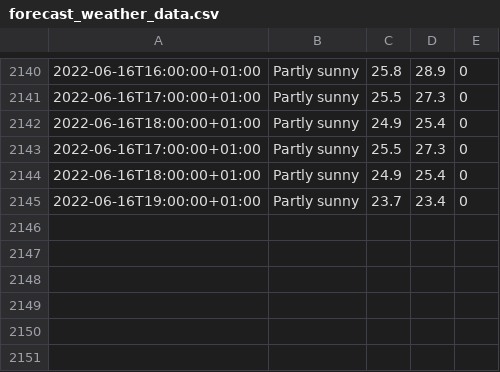
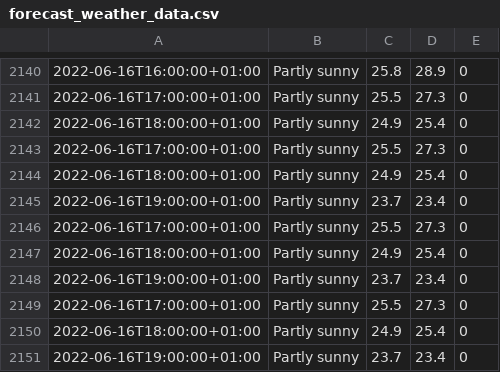
Before and after one commit to Mubeen31/solar-power-predictions, a CSV file: forecast_weather_data.csv, drawn as a sheet; only a part is shown, gaps mark what is left out.

```diff
--- a/forecast_weather_data.csv
+++ b/forecast_weather_data.csv
@@ -2145 +2145,7 @@
 2022-06-16T19:00:00+01:00,Partly sunny,23.7,23.4,0
+2022-06-16T17:00:00+01:00,Partly sunny,25.5,27.3,0
+2022-06-16T18:00:00+01:00,Partly sunny,24.9,25.4,0
+2022-06-16T19:00:00+01:00,Partly sunny,23.7,23.4,0
+2022-06-16T17:00:00+01:00,Partly sunny,25.5,27.3,0
+2022-06-16T18:00:00+01:00,Partly sunny,24.9,25.4,0
+2022-06-16T19:00:00+01:00,Partly sunny,23.7,23.4,0
```
Also changed, not shown: accu_weather_data.csv, sensors_data.csv.
